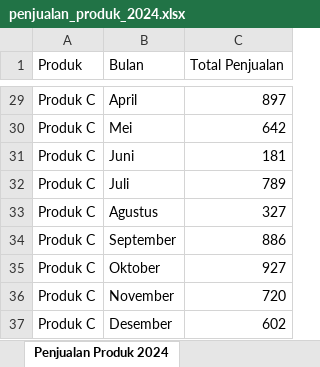
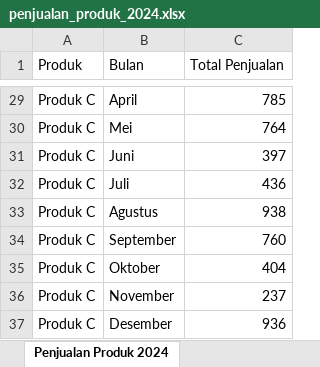
Before and after one commit to FIkriBotDev/tes-sshd, an Excel workbook: Projects/ai-docx/penjualan_produk_2024.xlsx, sheet Penjualan Produk 2024, drawn as a sheet; only a part is shown, gaps mark what is left out; values as stored, in another font and other column widths than the file's, no borders; the diff covers the shown part only; the diff names each change by its address in the sheet, - before the commit and + after, or states it on an @@ line.

```diff
--- a/Projects/ai-docx/penjualan_produk_2024.xlsx (sheet Penjualan Produk 2024)
+++ b/Projects/ai-docx/penjualan_produk_2024.xlsx (sheet Penjualan Produk 2024)
-C29 (Total Penjualan): 897
+C29 (Total Penjualan): 785
-C30 (Total Penjualan): 642
+C30 (Total Penjualan): 764
-C31 (Total Penjualan): 181
+C31 (Total Penjualan): 397
-C32 (Total Penjualan): 789
+C32 (Total Penjualan): 436
-C33 (Total Penjualan): 327
+C33 (Total Penjualan): 938
-C34 (Total Penjualan): 886
+C34 (Total Penjualan): 760
-C35 (Total Penjualan): 927
+C35 (Total Penjualan): 404
-C36 (Total Penjualan): 720
+C36 (Total Penjualan): 237
-C37 (Total Penjualan): 602
+C37 (Total Penjualan): 936
```
Also changed, not shown: 27 edited cells elsewhere in this sheet, 9 other files.
